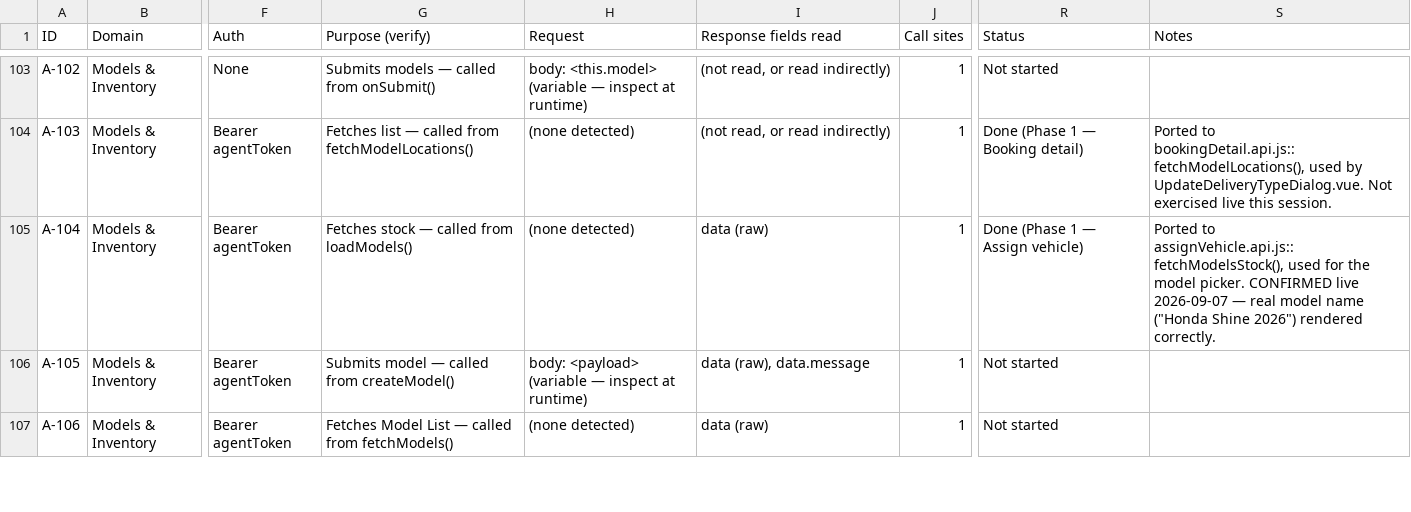
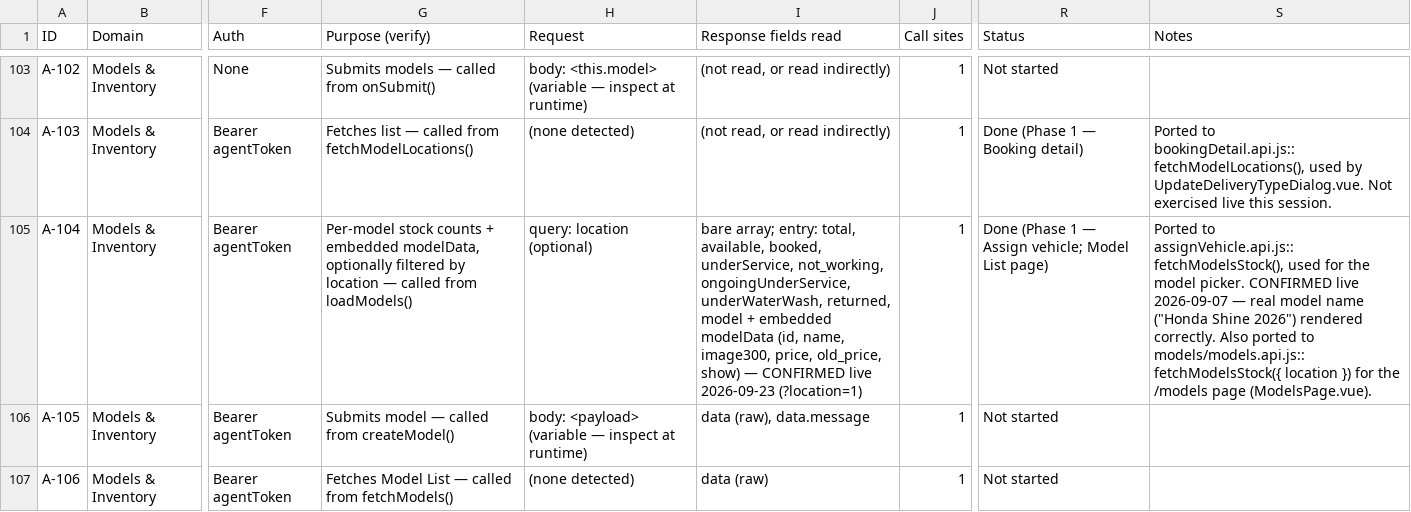
Before and after one commit to rkgupta-dev/ontrack-ops-v3, a CSV file: docs/api-inventory.csv, drawn as a sheet; only a part is shown, gaps mark what is left out; the diff covers the shown part only; the diff names each change by its address in the sheet, - before the commit and + after, or states it on an @@ line.

Commit message:
implement Models page with stock management and editing functionality

```diff
--- a/docs/api-inventory.csv
+++ b/docs/api-inventory.csv
-G105 (Purpose (verify)): Fetches stock — called…
+G105 (Purpose (verify)): Per-model stock counts + embedded modelData, optionally filtered by location — called…
-H105 (Request): (none detected)
+H105 (Request): query: location (optional)
-I105 (Response fields read): data (raw)
+I105 (Response fields read): bare array; entry: total, available, booked, underService, not_working, ongoingUnderService, underWaterWash, returned, model + embedded modelData (id, name, image300, price, old_price, show) — CONFIRMED live 2026-09-23 (?location=1)
-R105 (Status): Done (Phase 1 — Assign vehicle)
+R105 (Status): Done (Phase 1 — Assign vehicle; Model List page)
-S105 (Notes): …rendered correctly.
+S105 (Notes): …rendered correctly. Also ported to models/models.api.js::fetchModelsStock({ location }) for the /models page (ModelsPage.vue).
```
Also changed, not shown: 5 edited cells elsewhere in this file, 7 other files.
